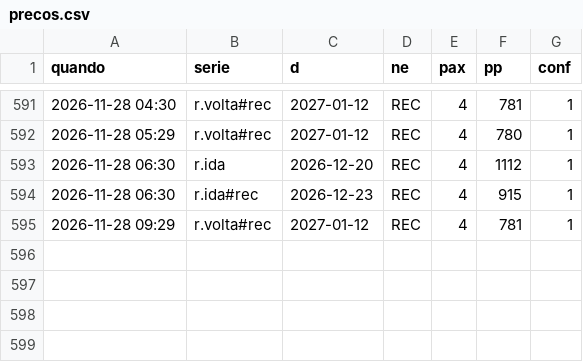
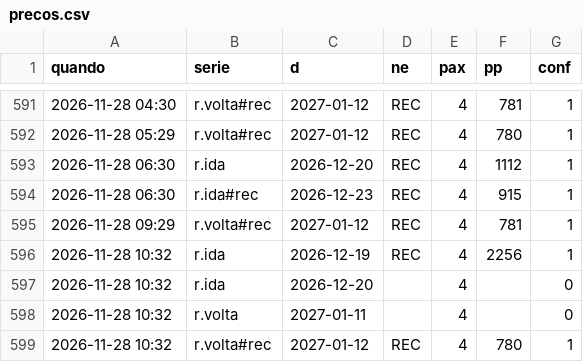
Before and after one commit to hugovfa2017/passagens-monitor, a CSV file: viagens/rec/precos.csv, drawn as a sheet; only a part is shown, gaps mark what is left out; the diff names each change by its address in the sheet, - before the commit and + after, or states it on an @@ line.

```diff
--- a/viagens/rec/precos.csv
+++ b/viagens/rec/precos.csv
+row 596: 2026-11-28 10:32 | r.ida | 2026-12-19 | REC | 4 | 2256 | 1
+row 597: 2026-11-28 10:32 | r.ida | 2026-12-20 |  | 4 |  | 0
+row 598: 2026-11-28 10:32 | r.volta | 2027-01-11 |  | 4 |  | 0
+row 599: 2026-11-28 10:32 | r.volta#rec | 2027-01-12 | REC | 4 | 780 | 1
```
Also changed, not shown: 5 other files.
